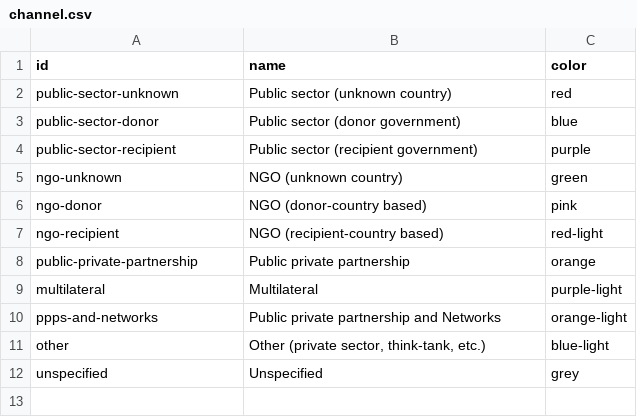
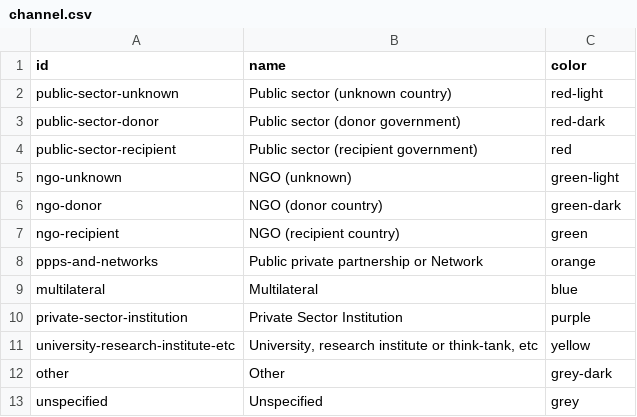
Before and after one commit to devinit/Datahub-cms, a CSV file: global/channel.csv, drawn as a sheet.

Commit message:
Updates to channels
New channel ids brought in
Old channel ids removed
Labels external facing changed where applicable
Colours changed

```diff
--- a/global/channel.csv
+++ b/global/channel.csv
@@ -1,12 +1,13 @@
 id,name,color
-public-sector-unknown,Public sector (unknown country),red
-public-sector-donor,Public sector (donor government),blue
-public-sector-recipient,Public sector (recipient government),purple
-ngo-unknown,NGO (unknown country),green
-ngo-donor,NGO (donor-country based),pink
-ngo-recipient,NGO (recipient-country based),red-light
-public-private-partnership,Public private partnership,orange
-multilateral,Multilateral,purple-light
-ppps-and-networks,Public private partnership and Networks,orange-light
-other,"Other (private sector, think-tank, etc.)",blue-light
+public-sector-unknown,Public sector (unknown country),red-light
+public-sector-donor,Public sector (donor government),red-dark
+public-sector-recipient,Public sector (recipient government),red
+ngo-unknown,NGO (unknown),green-light
+ngo-donor,NGO (donor country),green-dark
+ngo-recipient,NGO (recipient country),green
+ppps-and-networks,Public private partnership or Network,orange
+multilateral,Multilateral,blue
+private-sector-institution,Private Sector Institution,purple
+university-research-institute-etc,"University, research institute or think-tank, etc",yellow
+other,Other,grey-dark
 unspecified,Unspecified,grey
```
